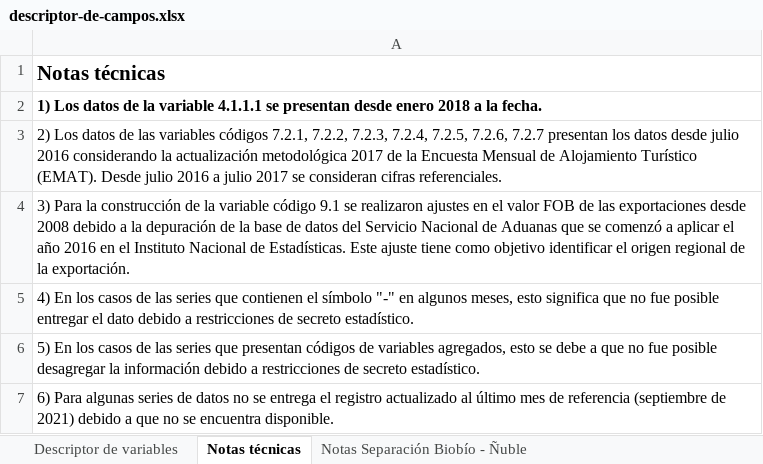
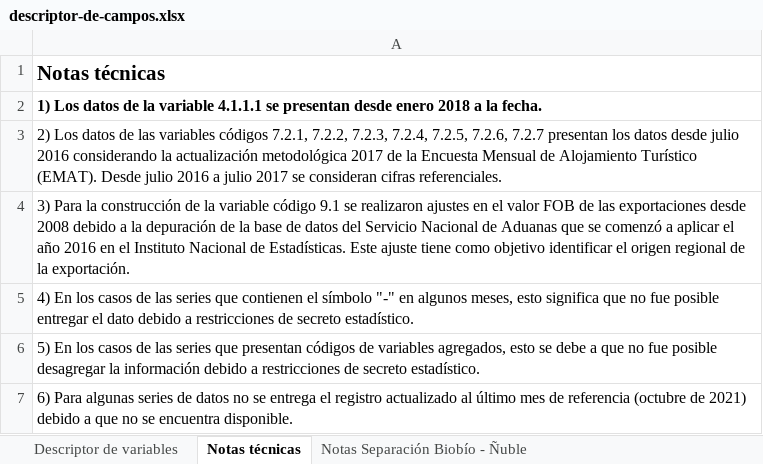
Before and after one commit to Sud-Austral/EstadisticasRegionales, an Excel workbook: Estadísticas Regionales/descriptor-de-campos.xlsx, sheet Notas técnicas, drawn as a sheet; values as stored, in another font and other column widths than the file's, no borders; the diff names each change by its address in the sheet, - before the commit and + after, or states it on an @@ line.

```diff
--- a/Estadísticas Regionales/descriptor-de-campos.xlsx (sheet Notas técnicas)
+++ b/Estadísticas Regionales/descriptor-de-campos.xlsx (sheet Notas técnicas)
-A7: …de referencia (septiembre de 2021)…
+A7: …de referencia (octubre de 2021)…
```
Also changed, not shown: Estadísticas Regionales/estadísticas-regionales.xlsx.
